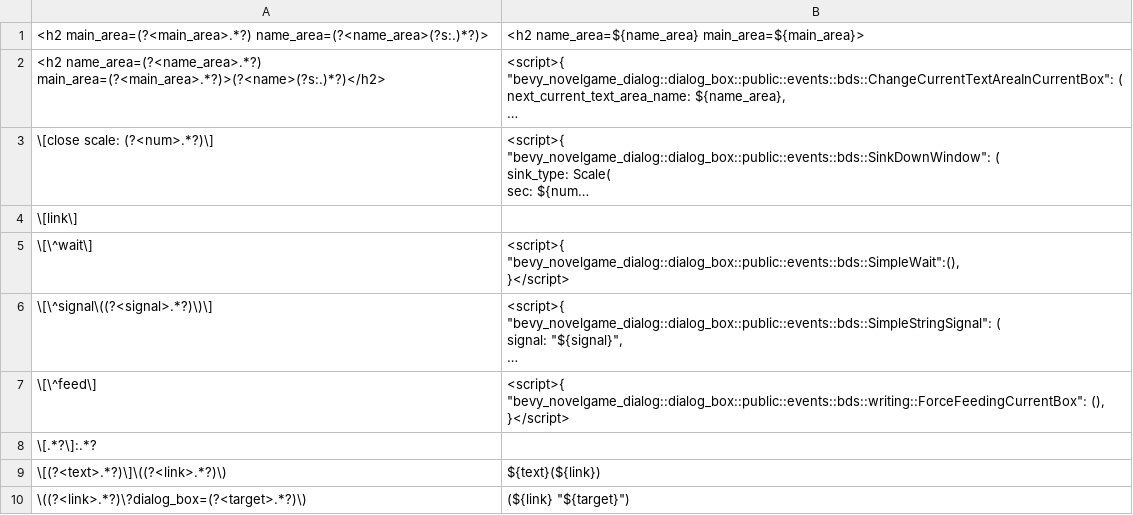
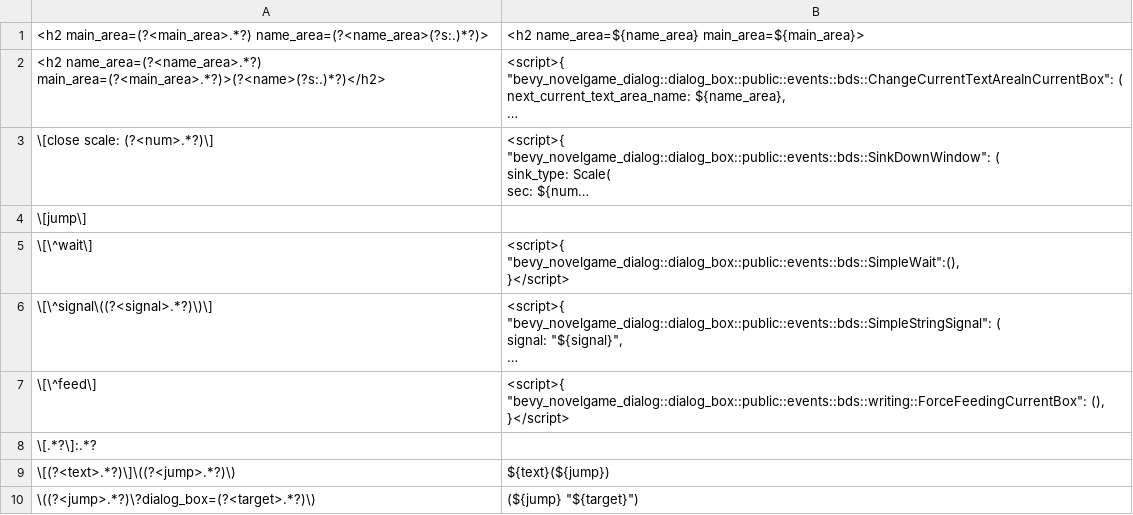
Before and after one commit to ruzo-ruzo/bevy_novelgame_dialog, a CSV file: assets/scripts/basic.csv, drawn as a sheet; long unchanged cells end in …; removed rows and columns are numbered as before the commit, all else as after; the diff names each change by its address in the sheet, - before the commit and + after, or states it on an @@ line.

```diff
--- a/assets/scripts/basic.csv
+++ b/assets/scripts/basic.csv
-A4: \[link\]
+A4: \[jump\]
-row 9: \[(?<text>.*?)\]\((?<link>.*?)\) | ${text}(${link})
+row 9: \[(?<text>.*?)\]\((?<jump>.*?)\) | ${text}(${jump})
-A10: \((?<link>.*?)\?dialog_box=(?<target>.*?)\)
+A10: \((?<jump>.*?)\?dialog_box=(?<target>.*?)\)
-B10: (${link} "${target}")
+B10: (${jump} "${target}")
```
Also changed, not shown: assets/scripts/rpg_style.csv, 4 other files.
